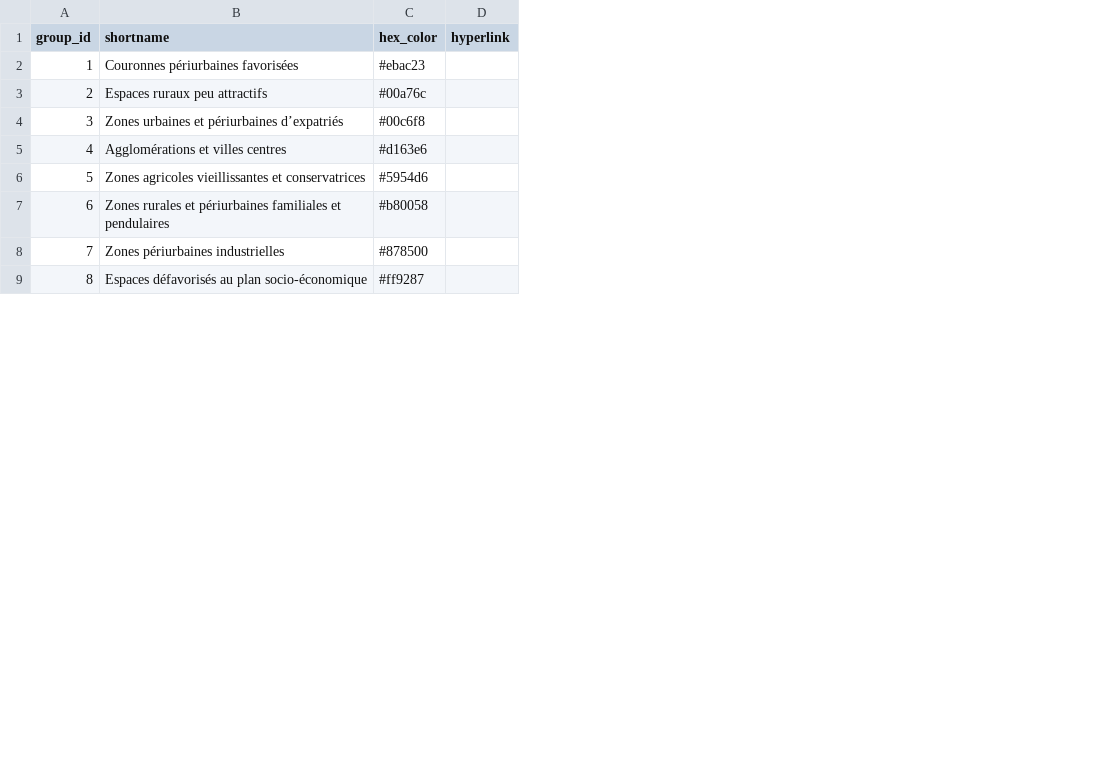
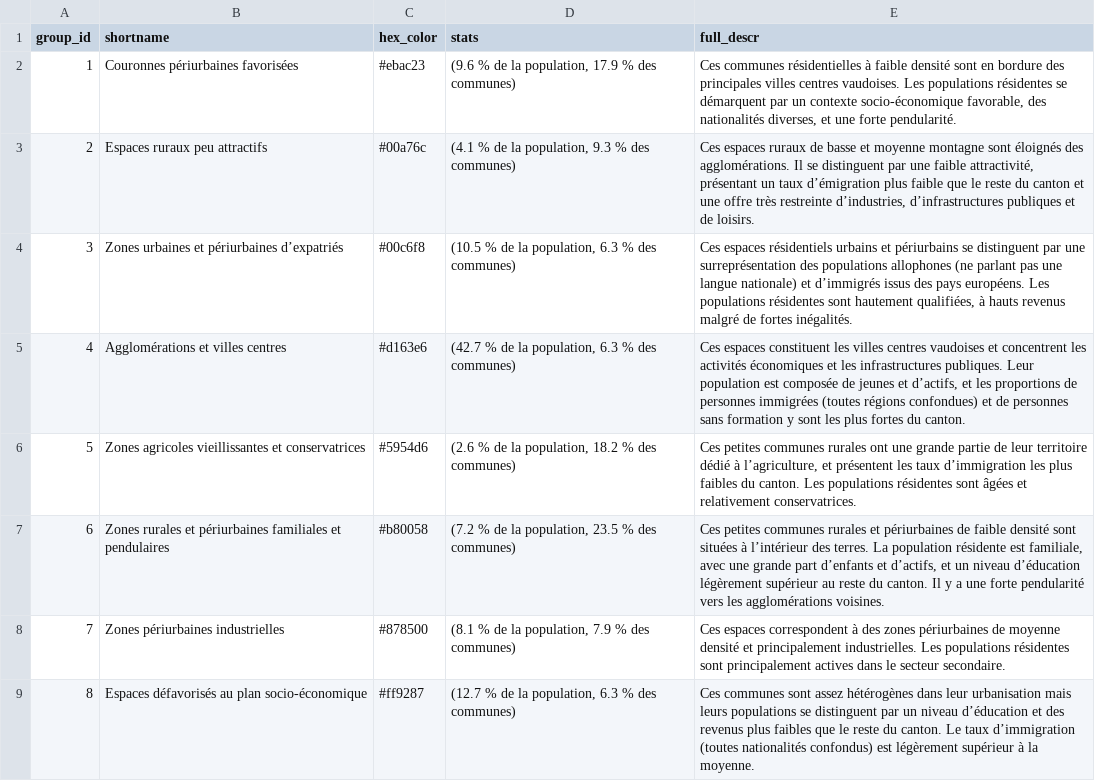
Before and after one commit to aladoy/GEOSAN, a CSV file: data/typology_legend.csv, drawn as a sheet; only a part is shown; removed rows and columns are numbered as before the commit, all else as after; the diff names each change by its address in the sheet, - before the commit and + after, or states it on an @@ line.

Commit message:
add stats to typology's legend + change None hyperref

```diff
--- a/data/typology_legend.csv
+++ b/data/typology_legend.csv
-column D (hyperlink), empty
+column D (stats), rows 2-9: (9.6 % de la population, 17.9 % des communes) | (4.1 % de la population, 9.3 % des communes) | (10.5 % de la population, 6.3 % des communes) | (42.7 % de la population, 6.3 % des communes) | (2.6 % de la population, 18.2 % des communes) | (7.2 % de la population, 23.5 % des communes) | (8.1 % de la population, 7.9 % des communes) | (12.7 % de la population, 6.3 % des communes)
+column E (full_descr), rows 2-9: Ces communes résidentielles à faible densité sont en bordure des principales villes centres vaudoises. Les populations résidentes se démarquent par un contexte socio-économique favorable, des nationalités diverses, et une forte pendularité. | Ces espaces ruraux de basse et moyenne montagne sont éloignés des agglomérations. Il se distinguent par une faible attractivité, présentant un taux d’émigration plus faible que le reste du canton et une offre très restreinte d’industries, d’infrastructures publiques et de loisirs. | Ces espaces résidentiels urbains et périurbains se distinguent par une surreprésentation des populations allophones (ne parlant pas une langue nationale) et d’immigrés issus des pays européens. Les populations résidentes sont hautement qualifiées, à hauts revenus malgré de fortes inégalités. | Ces espaces constituent les villes centres vaudoises et concentrent les activités économiques et les infrastructures publiques. Leur population est composée de jeunes et d’actifs, et les proportions de personnes immigrées (toutes régions confondues) et de personnes sans formation y sont les plus fortes du canton. | Ces petites communes rurales ont une grande partie de leur territoire dédié à l’agriculture, et présentent les taux d’immigration les plus faibles du canton. Les populations résidentes sont âgées et relativement conservatrices. | Ces petites communes rurales et périurbaines de faible densité sont situées à l’intérieur des terres. La population résidente est familiale, avec une grande part d’enfants et d’actifs, et un niveau d’éducation légèrement supérieur au reste du canton. Il y a une forte pendularité vers les agglomérations voisines. | Ces espaces correspondent à des zones périurbaines de moyenne densité et principalement industrielles. Les populations résidentes sont principalement actives dans le secteur secondaire. | Ces communes sont assez hétérogènes dans leur urbanisation mais leurs populations se distinguent par un niveau d’éducation et des revenus plus faibles que le reste du canton. Le taux d’immigration (toutes nationalités confondus) est légèrement supérieur à la moyenne.
```
Also changed, not shown: data/ha_indicators_legend.csv, 1 other file.
